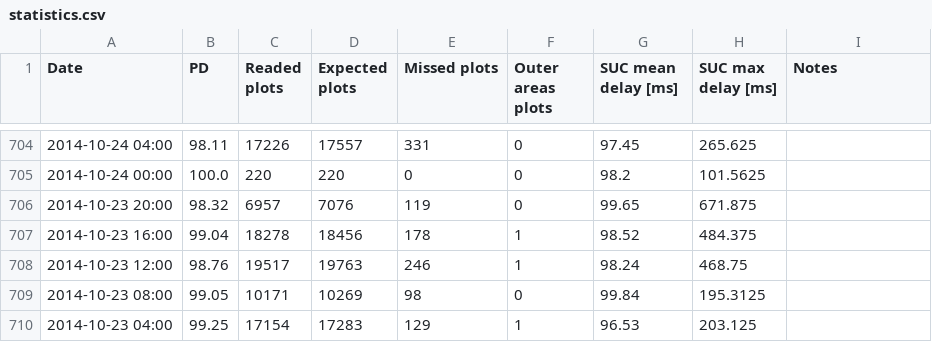
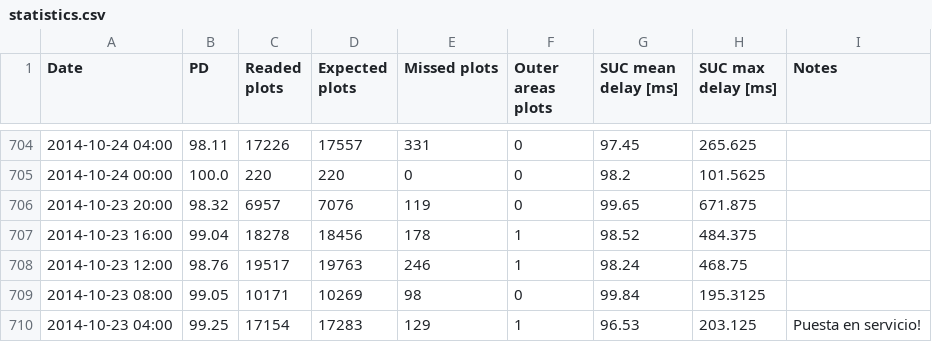
Before and after one commit to op07n/eva, a CSV file: statistics.csv, drawn as a sheet; only a part is shown, gaps mark what is left out.

```diff
--- a/statistics.csv
+++ b/statistics.csv
@@ -709,2 +709,2 @@ Date,PD,Readed plots,Expected plots,Missed plots,Outer areas plots,SUC mean dela
 2014-10-23 08:00,99.05,10171,10269,98,0,99.84,195.3125,
-2014-10-23 04:00,99.25,17154,17283,129,1,96.53,203.125,
+2014-10-23 04:00,99.25,17154,17283,129,1,96.53,203.125, Puesta en servicio!
```
Also changed, not shown: 1 other file.
